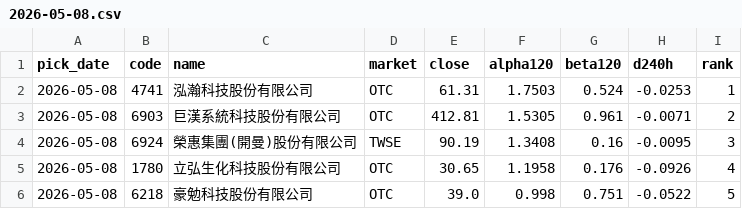
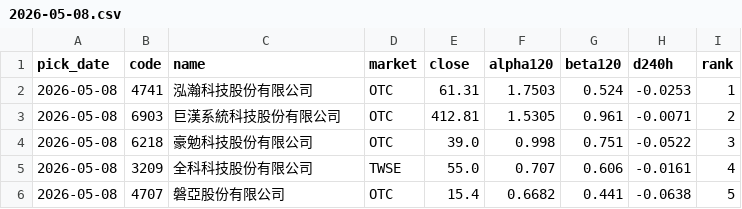
Before and after one commit to w2xg2022/twstock-signal, a CSV file: data/picks/2026-05-08.csv, drawn as a sheet.

```diff
--- a/data/picks/2026-05-08.csv
+++ b/data/picks/2026-05-08.csv
@@ -3,4 +3,4 @@
 2026-05-08,6903,巨漢系統科技股份有限公司,OTC,412.81,1.5305,0.961,-0.0071,2
-2026-05-08,6924,榮惠集團(開曼)股份有限公司,TWSE,90.19,1.3408,0.16,-0.0095,3
-2026-05-08,1780,立弘生化科技股份有限公司,OTC,30.65,1.1958,0.176,-0.0926,4
-2026-05-08,6218,豪勉科技股份有限公司,OTC,39.0,0.998,0.751,-0.0522,5
+2026-05-08,6218,豪勉科技股份有限公司,OTC,39.0,0.998,0.751,-0.0522,3
+2026-05-08,3209,全科科技股份有限公司,TWSE,55.0,0.707,0.606,-0.0161,4
+2026-05-08,4707,磐亞股份有限公司,OTC,15.4,0.6682,0.441,-0.0638,5
```
Also changed, not shown: data/picks/2026-04-30.csv, data/picks/2026-05-15.csv, 15 other files.
